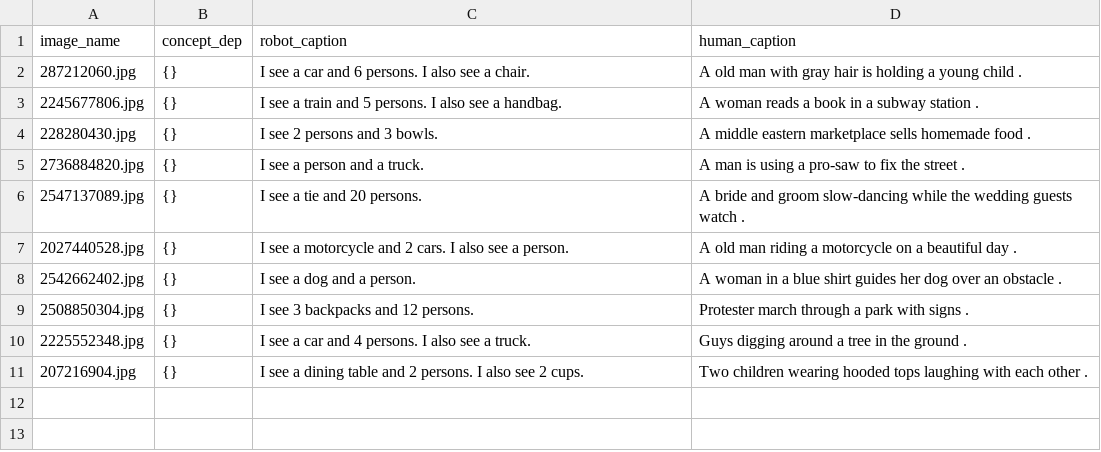
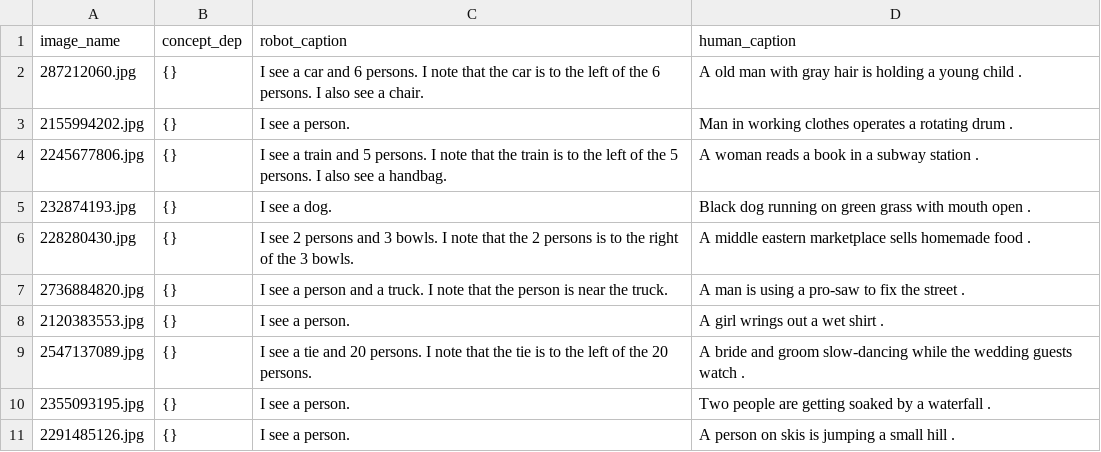
Before and after one commit to Zenif-NIght/AI_Image_Caption, a CSV file: results_out.csv, drawn as a sheet.

```diff
--- a/results_out.csv
+++ b/results_out.csv
@@ -1,11 +1,11 @@
 image_name|concept_dep|robot_caption|human_caption
-287212060.jpg|{}| I see a car and 6 persons. I also see a chair.| A old man with gray hair is holding a young child .
-2245677806.jpg|{}| I see a train and 5 persons. I also see a handbag.| A woman reads a book in a subway station .
-228280430.jpg|{}| I see 2 persons and 3 bowls.| A middle eastern marketplace sells homemade food .
-2736884820.jpg|{}| I see a person and a truck.| A man is using a pro-saw to fix the street .
-2547137089.jpg|{}| I see a tie and 20 persons.| A bride and groom slow-dancing while the wedding guests watch .
-2027440528.jpg|{}| I see a motorcycle and 2 cars. I also see a person.| A old man riding a motorcycle on a beautiful day .
-2542662402.jpg|{}| I see a dog and a person.| A woman in a blue shirt guides her dog over an obstacle .
-2508850304.jpg|{}| I see 3 backpacks and 12 persons.| Protester march through a park with signs .
-2225552348.jpg|{}| I see a car and 4 persons. I also see a truck.| Guys digging around a tree in the ground .
-207216904.jpg|{}| I see a dining table and 2 persons. I also see 2 cups.| Two children wearing hooded tops laughing with each other .
+287212060.jpg|{}| I see a car and  6 persons. I note that the car is to the left of  the 6 persons. I also see a chair.| A old man with gray hair is holding a young child .
+2155994202.jpg|{}|I see a person.| Man in working clothes operates a rotating drum .
+2245677806.jpg|{}| I see a train and  5 persons. I note that the train is to the left of  the 5 persons. I also see a handbag.| A woman reads a book in a subway station .
+232874193.jpg|{}|I see a dog.| Black dog running on green grass with mouth open .
+228280430.jpg|{}| I see  2 persons and  3 bowls. I note that  the 2 persons is to the right of  the 3 bowls.| A middle eastern marketplace sells homemade food .
+2736884820.jpg|{}| I see a person and a truck. I note that the person is near the truck.| A man is using a pro-saw to fix the street .
+2120383553.jpg|{}|I see a person.| A girl wrings out a wet shirt .
+2547137089.jpg|{}| I see a tie and  20 persons. I note that the tie is to the left of  the 20 persons.| A bride and groom slow-dancing while the wedding guests watch .
+2355093195.jpg|{}|I see a person.| Two people are getting soaked by a waterfall .
+2291485126.jpg|{}|I see a person.| A person on skis is jumping a small hill .
```
Also changed, not shown: 1 other file.
